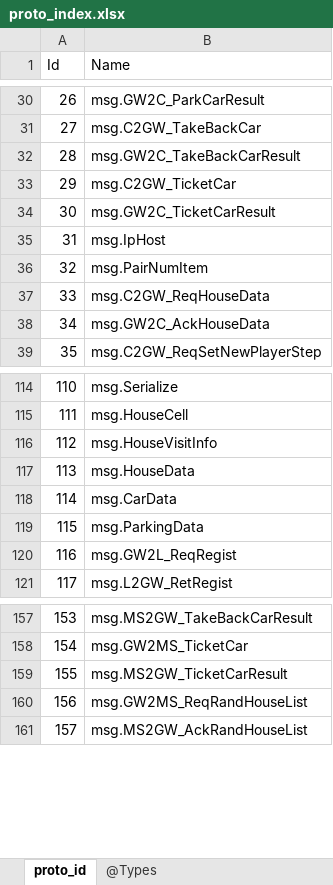
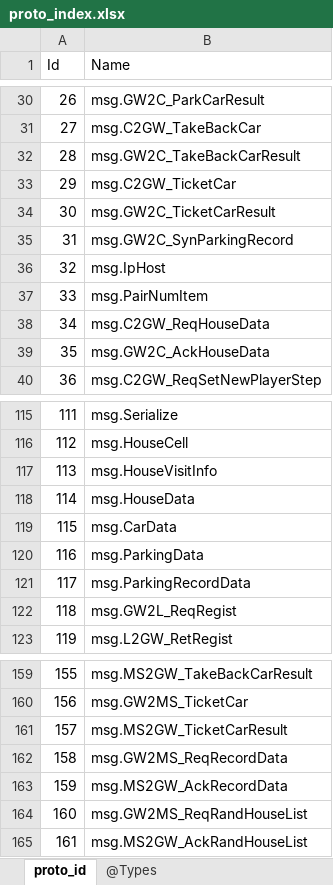
Before and after one commit to gaozhengshuang/texaspoker, an Excel workbook: docs/excel/proto_index.xlsx, sheet proto_id, drawn as a sheet; only a part is shown, gaps mark what is left out; values as stored, in another font and other column widths than the file's, no borders; addresses are those after the commit; the diff names each change by its address in the sheet, - before the commit and + after, or states it on an @@ line.

Commit message:
update proto_index

```diff
--- a/docs/excel/proto_index.xlsx (sheet proto_id)
+++ b/docs/excel/proto_index.xlsx (sheet proto_id)
+row 35: 31 | msg.GW2C_SynParkingRecord
@@ column A (Id) renumbered from row 36 down @@
+row 121: 117 | msg.ParkingRecordData
+row 162: 158 | msg.GW2MS_ReqRecordData
+row 163: 159 | msg.MS2GW_AckRecordData
```
Also changed, not shown: 2 other files.
